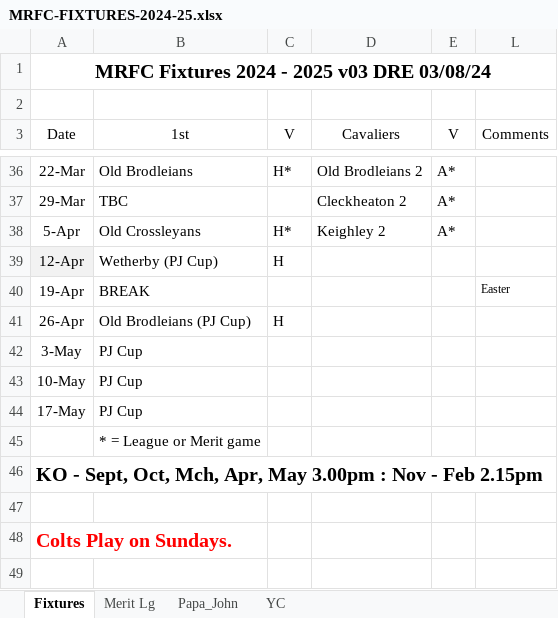
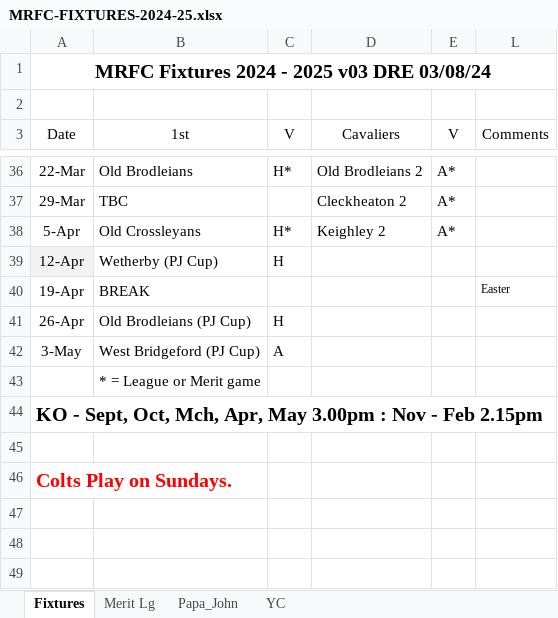
Before and after one commit to nick8green/morleyrfc-fixtures, an Excel workbook: in/MRFC-FIXTURES-2024-25.xlsx, sheet Fixtures, drawn as a sheet; only a part is shown, gaps mark what is left out; the shorter side is filled out with more unchanged rows; values as stored, in another font and other column widths than the file's, no borders; the diff names each change by its address in the sheet, - before the commit and + after, or states it on an @@ line.

```diff
--- a/in/MRFC-FIXTURES-2024-25.xlsx (sheet Fixtures)
+++ b/in/MRFC-FIXTURES-2024-25.xlsx (sheet Fixtures)
-B42 (1st): PJ Cup
+B42 (1st): West Bridgeford (PJ Cup)
-C42 (V): (empty)
+C42 (V): A
-row 43: 10-May | PJ Cup
-row 44: 17-May | PJ Cup
```
Also changed, not shown: 1 other file.
